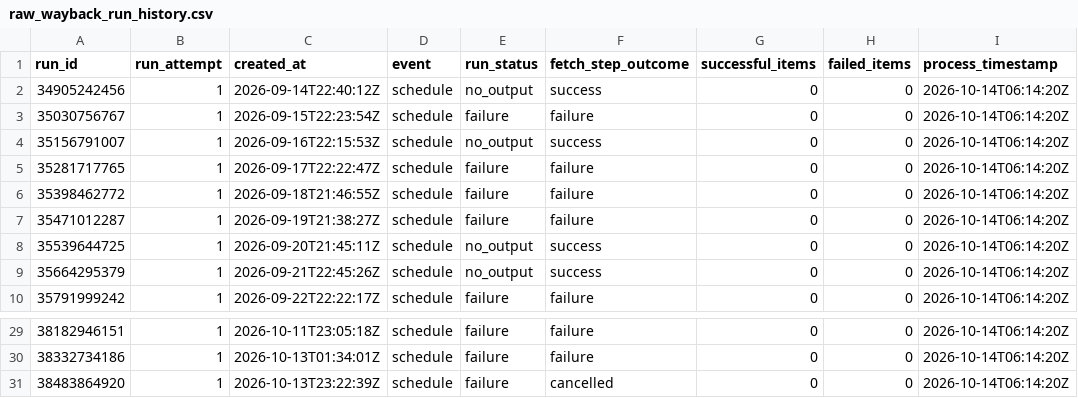
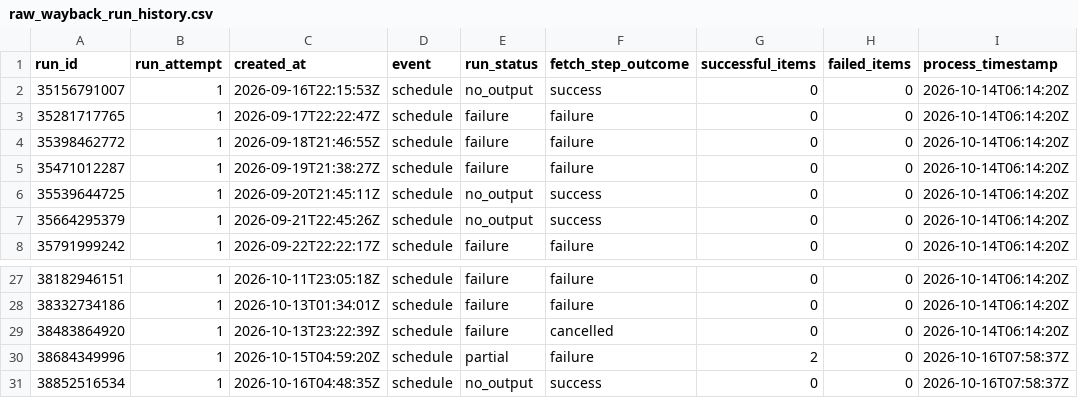
Before and after one commit to ZhongZheng782/Yahoo.Finance, a CSV file: data/reports/raw_wayback_run_history.csv, drawn as a sheet; only a part is shown, gaps mark what is left out.

```diff
--- a/data/reports/raw_wayback_run_history.csv
+++ b/data/reports/raw_wayback_run_history.csv
@@ -1,4 +1,2 @@
 run_id,run_attempt,created_at,event,run_status,fetch_step_outcome,successful_items,failed_items,process_timestamp
-34905242456,1,2026-09-14T22:40:12Z,schedule,no_output,success,0,0,2026-10-14T06:14:20Z
-35030756767,1,2026-09-15T22:23:54Z,schedule,failure,failure,0,0,2026-10-14T06:14:20Z
 35156791007,1,2026-09-16T22:15:53Z,schedule,no_output,success,0,0,2026-10-14T06:14:20Z
@@ -31 +29,3 @@
 38483864920,1,2026-10-13T23:22:39Z,schedule,failure,cancelled,0,0,2026-10-14T06:14:20Z
+38684349996,1,2026-10-15T04:59:20Z,schedule,partial,failure,2,0,2026-10-16T07:58:37Z
+38852516534,1,2026-10-16T04:48:35Z,schedule,no_output,success,0,0,2026-10-16T07:58:37Z
```
Also changed, not shown: data/reports/raw_wayback_coverage_matrix.csv, 2 other files.
